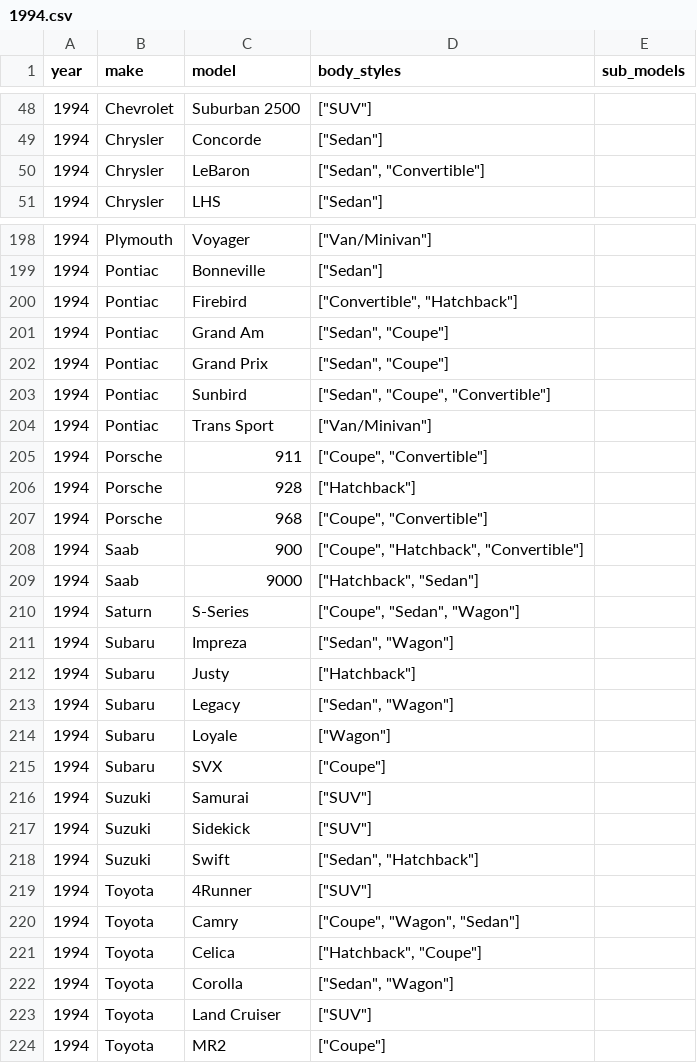
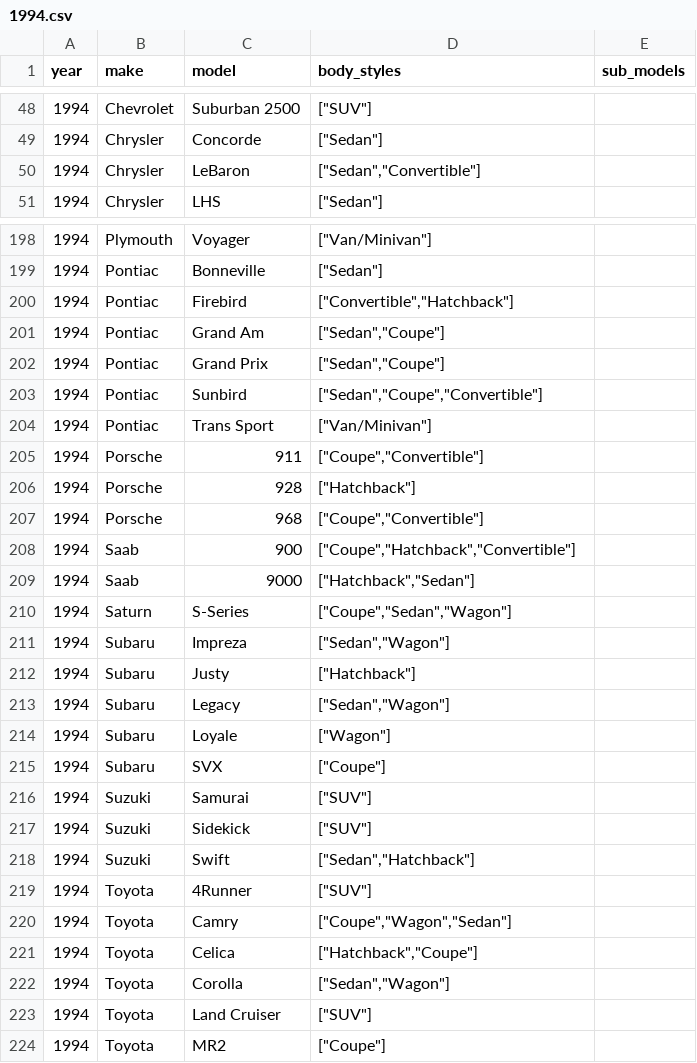
Before and after one commit to romangrinev/us-car-models-data, a CSV file: 1994.csv, drawn as a sheet; only a part is shown, gaps mark what is left out; the diff covers the shown part only.

```diff
--- a/1994.csv
+++ b/1994.csv
@@ -49,3 +49,3 @@ year,make,model,body_styles,sub_models
 1994,Chrysler,Concorde,"[""Sedan""]"
-1994,Chrysler,LeBaron,"[""Sedan"", ""Convertible""]"
+1994,Chrysler,LeBaron,"[""Sedan"",""Convertible""]"
 1994,Chrysler,LHS,"[""Sedan""]"
@@ -199,16 +199,16 @@ year,make,model,body_styles,sub_models
 1994,Pontiac,Bonneville,"[""Sedan""]"
-1994,Pontiac,Firebird,"[""Convertible"", ""Hatchback""]"
-1994,Pontiac,Grand Am,"[""Sedan"", ""Coupe""]"
-1994,Pontiac,Grand Prix,"[""Sedan"", ""Coupe""]"
-1994,Pontiac,Sunbird,"[""Sedan"", ""Coupe"", ""Convertible""]"
+1994,Pontiac,Firebird,"[""Convertible"",""Hatchback""]"
+1994,Pontiac,Grand Am,"[""Sedan"",""Coupe""]"
+1994,Pontiac,Grand Prix,"[""Sedan"",""Coupe""]"
+1994,Pontiac,Sunbird,"[""Sedan"",""Coupe"",""Convertible""]"
 1994,Pontiac,Trans Sport,"[""Van/Minivan""]"
-1994,Porsche,911,"[""Coupe"", ""Convertible""]"
+1994,Porsche,911,"[""Coupe"",""Convertible""]"
 1994,Porsche,928,"[""Hatchback""]"
-1994,Porsche,968,"[""Coupe"", ""Convertible""]"
-1994,Saab,900,"[""Coupe"", ""Hatchback"", ""Convertible""]"
-1994,Saab,9000,"[""Hatchback"", ""Sedan""]"
-1994,Saturn,S-Series,"[""Coupe"", ""Sedan"", ""Wagon""]"
-1994,Subaru,Impreza,"[""Sedan"", ""Wagon""]"
+1994,Porsche,968,"[""Coupe"",""Convertible""]"
+1994,Saab,900,"[""Coupe"",""Hatchback"",""Convertible""]"
+1994,Saab,9000,"[""Hatchback"",""Sedan""]"
+1994,Saturn,S-Series,"[""Coupe"",""Sedan"",""Wagon""]"
+1994,Subaru,Impreza,"[""Sedan"",""Wagon""]"
 1994,Subaru,Justy,"[""Hatchback""]"
-1994,Subaru,Legacy,"[""Sedan"", ""Wagon""]"
+1994,Subaru,Legacy,"[""Sedan"",""Wagon""]"
 1994,Subaru,Loyale,"[""Wagon""]"
@@ -217,7 +217,7 @@ year,make,model,body_styles,sub_models
 1994,Suzuki,Sidekick,"[""SUV""]"
-1994,Suzuki,Swift,"[""Sedan"", ""Hatchback""]"
+1994,Suzuki,Swift,"[""Sedan"",""Hatchback""]"
 1994,Toyota,4Runner,"[""SUV""]"
-1994,Toyota,Camry,"[""Coupe"", ""Wagon"", ""Sedan""]"
-1994,Toyota,Celica,"[""Hatchback"", ""Coupe""]"
-1994,Toyota,Corolla,"[""Sedan"", ""Wagon""]"
+1994,Toyota,Camry,"[""Coupe"",""Wagon"",""Sedan""]"
+1994,Toyota,Celica,"[""Hatchback"",""Coupe""]"
+1994,Toyota,Corolla,"[""Sedan"",""Wagon""]"
 1994,Toyota,Land Cruiser,"[""SUV""]"
```
Also changed, not shown: 37 edited cells elsewhere in this file, 1992.csv, 1993.csv, 29 other files.
